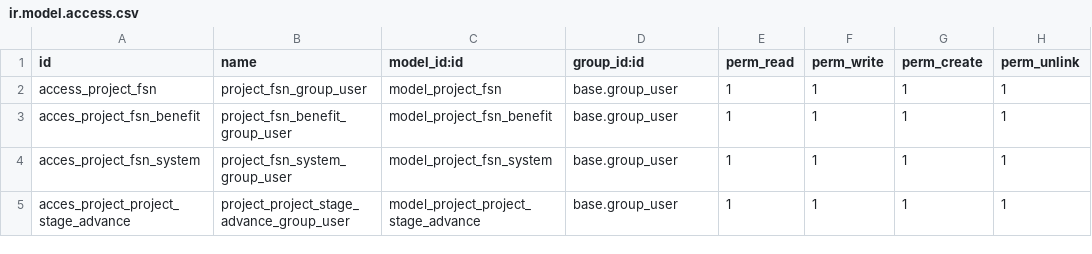
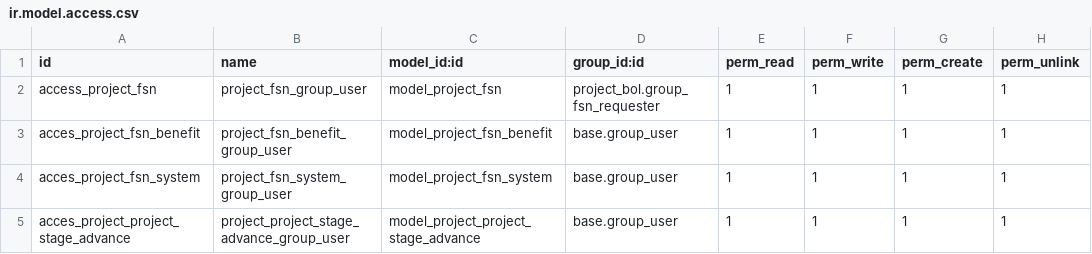
Before and after one commit to ealfaro91/ctlp, a CSV file: project_bol/security/ir.model.access.csv, drawn as a sheet.

Commit message:
Project advance

```diff
--- a/project_bol/security/ir.model.access.csv
+++ b/project_bol/security/ir.model.access.csv
@@ -1,3 +1,3 @@
 id,name,model_id:id,group_id:id,perm_read,perm_write,perm_create,perm_unlink
-access_project_fsn,project_fsn_group_user,model_project_fsn,base.group_user,1,1,1,1
+access_project_fsn,project_fsn_group_user,model_project_fsn,project_bol.group_fsn_requester,1,1,1,1
 acces_project_fsn_benefit,project_fsn_benefit_group_user,model_project_fsn_benefit,base.group_user,1,1,1,1
```
Also changed, not shown: 6 other files.
